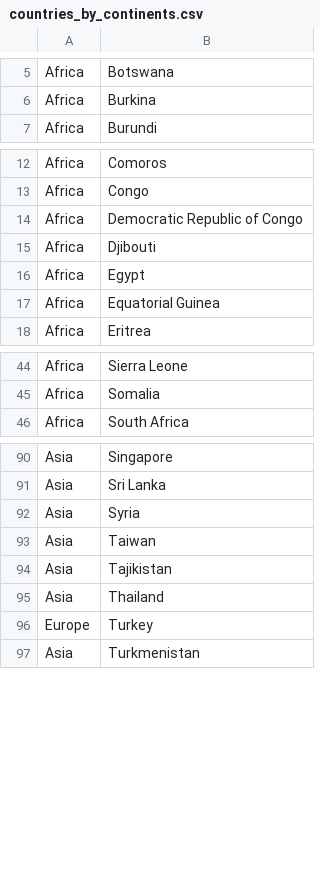
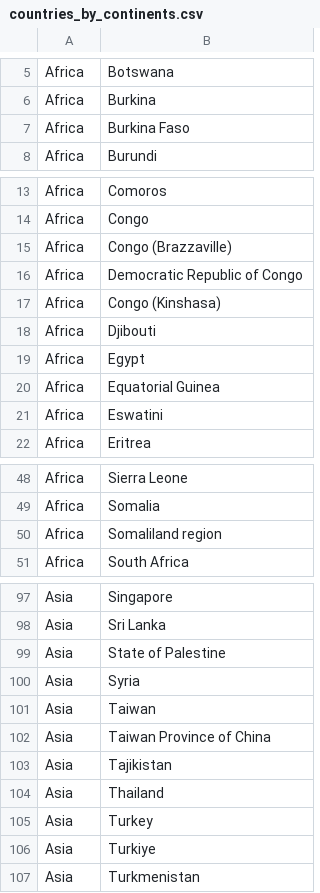
Before and after one commit to MadalinaTilvan/World-Happiness-Report, a CSV file: dataset/countries_by_continents.csv, drawn as a sheet; only a part is shown, gaps mark what is left out; the diff covers the shown part only.

Commit message:
New dataset

```diff
--- a/dataset/countries_by_continents.csv
+++ b/dataset/countries_by_continents.csv
@@ -6,2 +6,3 @@ Africa,Botswana
 Africa,Burkina
+Africa,Burkina Faso
 Africa,Burundi
@@ -13,3 +14,5 @@ Africa,Comoros
 Africa,Congo
+Africa,Congo (Brazzaville)
 Africa,Democratic Republic of Congo
+Africa,Congo (Kinshasa)
 Africa,Djibouti
@@ -17,2 +20,3 @@ Africa,Egypt
 Africa,Equatorial Guinea
+Africa,Eswatini
 Africa,Eritrea
@@ -45,2 +49,3 @@ Africa,Sierra Leone
 Africa,Somalia
+Africa,Somaliland region
 Africa,South Africa
@@ -91,7 +98,10 @@ Asia,Singapore
 Asia,Sri Lanka
+Asia,State of Palestine
 Asia,Syria
 Asia,Taiwan
+Asia,Taiwan Province of China
 Asia,Tajikistan
 Asia,Thailand
-Europe,Turkey
+Asia,Turkey
+Asia,Turkiye
 Asia,Turkmenistan
```
Also changed, not shown: 4 added rows elsewhere in this file, 1 other file.
